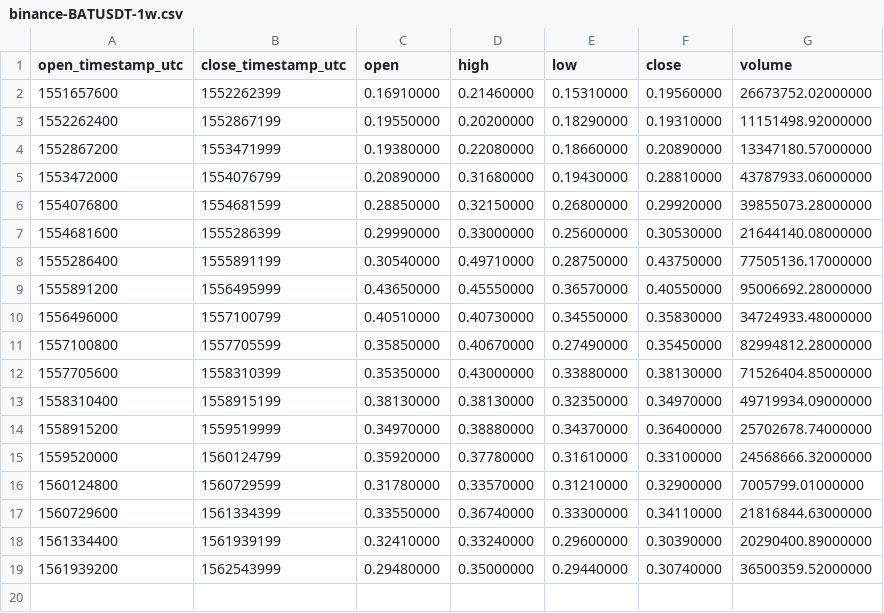
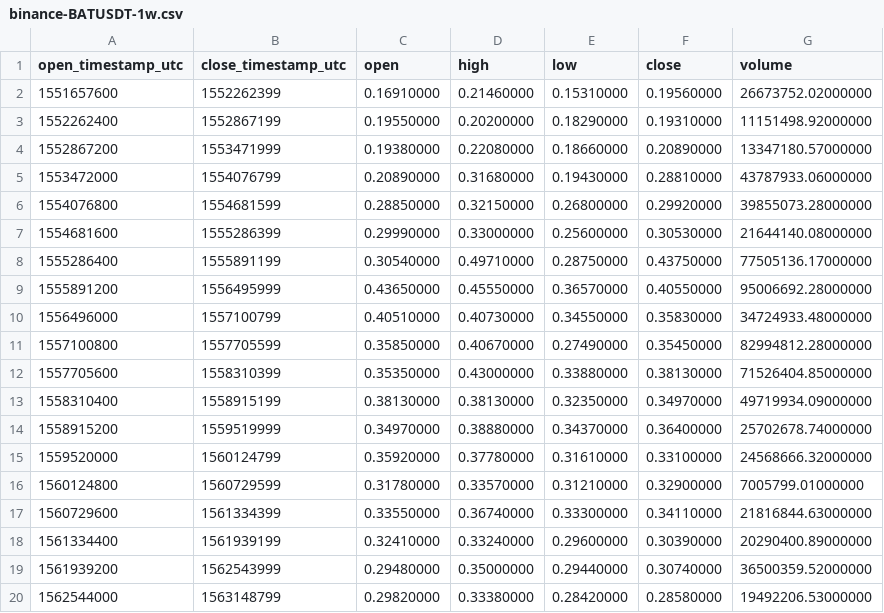
Before and after one commit to cryptobigbro/binance-BATUSDT, a CSV file: binance-BATUSDT-1w.csv, drawn as a sheet.

```diff
--- a/binance-BATUSDT-1w.csv
+++ b/binance-BATUSDT-1w.csv
@@ -19 +19,2 @@ open_timestamp_utc,close_timestamp_utc,open,high,low,close,volume
 1561939200,1562543999,0.29480000,0.35000000,0.29440000,0.30740000,36500359.52000000
+1562544000,1563148799,0.29820000,0.33380000,0.28420000,0.28580000,19492206.53000000
```
Also changed, not shown: binance-BATUSDT-1d.csv, binance-BATUSDT-1h.csv.
